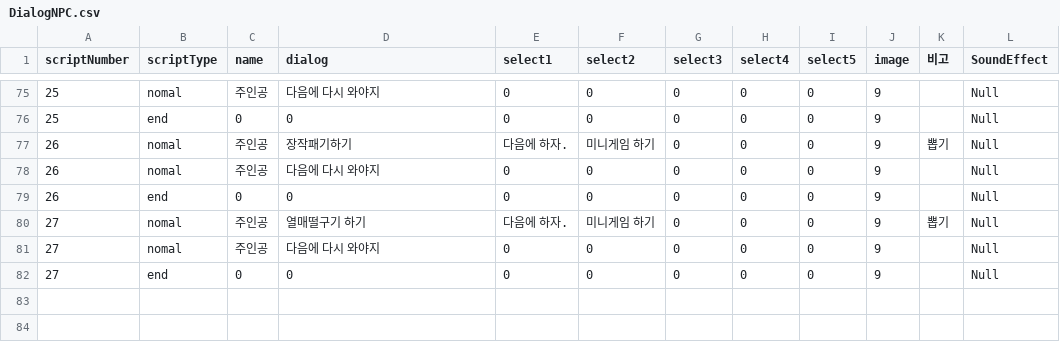
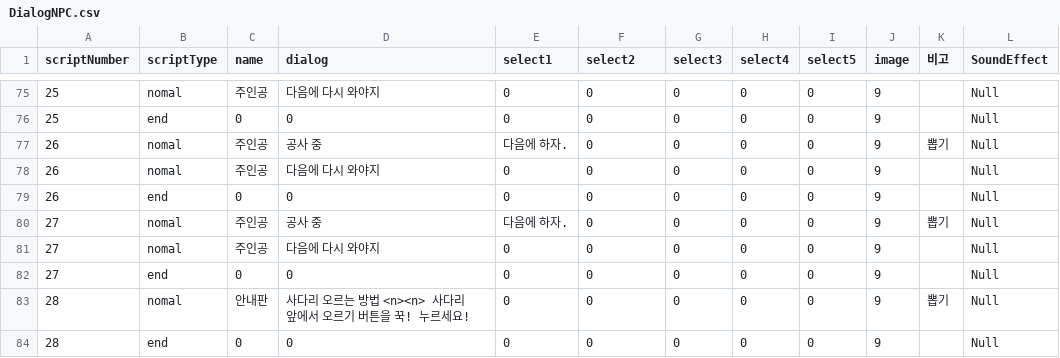
Before and after one commit to LHD-game/Loheldi_Game.V3, a CSV file: Loheldi_Project/Assets/Resources/Scripts/Quest/DialogNPC.csv, drawn as a sheet; only a part is shown, gaps mark what is left out.

```diff
--- a/Loheldi_Project/Assets/Resources/Scripts/Quest/DialogNPC.csv
+++ b/Loheldi_Project/Assets/Resources/Scripts/Quest/DialogNPC.csv
@@ -76,7 +76,9 @@
 25,end,0,0,0,0,0,0,0,9,,Null
-26,nomal,주인공,장작패기하기,다음에 하자.,미니게임 하기,0,0,0,9,뽑기,Null
+26,nomal,주인공,공사 중,다음에 하자.,0,0,0,0,9,뽑기,Null
 26,nomal,주인공,다음에 다시 와야지,0,0,0,0,0,9,,Null
 26,end,0,0,0,0,0,0,0,9,,Null
-27,nomal,주인공,열매떨구기 하기,다음에 하자.,미니게임 하기,0,0,0,9,뽑기,Null
+27,nomal,주인공,공사 중,다음에 하자.,0,0,0,0,9,뽑기,Null
 27,nomal,주인공,다음에 다시 와야지,0,0,0,0,0,9,,Null
 27,end,0,0,0,0,0,0,0,9,,Null
+28,nomal,안내판,사다리 오르는 방법 <n><n> 사다리 앞에서 오르기 버튼을 꾹! 누르세요!,0,0,0,0,0,9,뽑기,Null
+28,end,0,0,0,0,0,0,0,9,,Null
```
Also changed, not shown: Loheldi_Project/Assets/Resources/Scripts/Quest/Dialog/Korean/21_1.csv, Loheldi_Project/Assets/Resources/Scripts/Quest/Dialog/Korean/23_1.csv, 20 other files.
